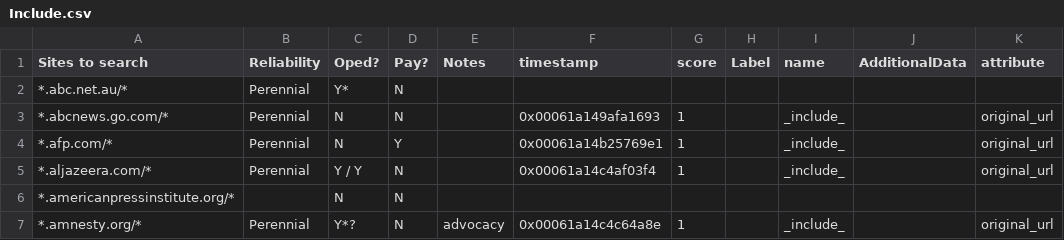
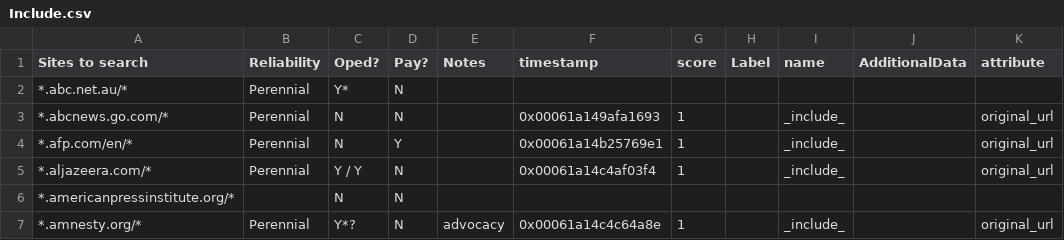
Before and after one commit to aaronliu0130/GRel-Source-Engine, a CSV file: Include.csv, drawn as a sheet; only a part is shown; the diff names each change by its address in the sheet, - before the commit and + after, or states it on an @@ line.

Commit message:
Modify AFP.com entry in Include.csv (#2)
narrowing to just search english-language outlets

```diff
--- a/Include.csv
+++ b/Include.csv
-A4 (Sites to search): *.afp.com/*
+A4 (Sites to search): *.afp.com/en/*
```
